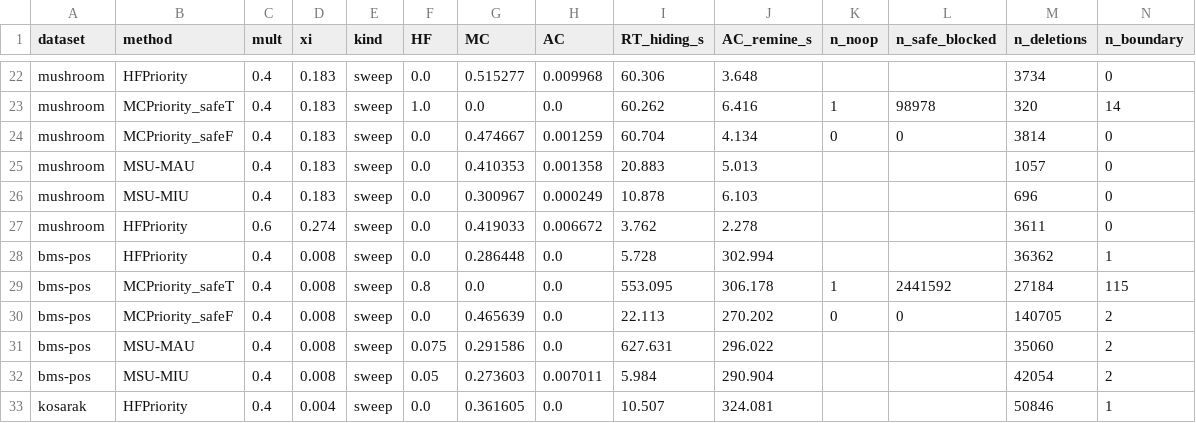
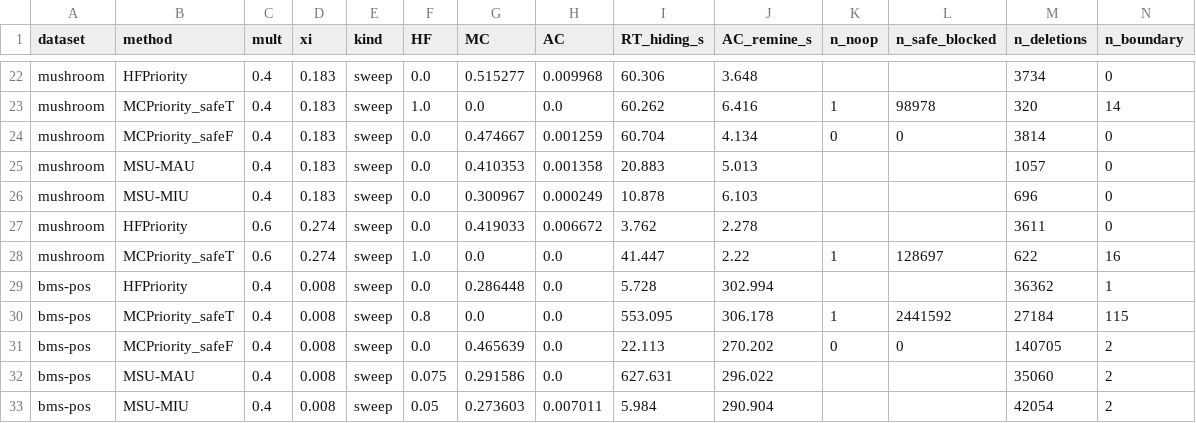
Before and after one commit to TrungDuong83/FWI_hiding_system, a CSV file: results/summary.csv, drawn as a sheet; only a part is shown, gaps mark what is left out; the shorter side is filled out with more unchanged rows; rows hold the shown columns only; the diff names each change by its address in the sheet, - before the commit and + after, or states it on an @@ line.

```diff
--- a/results/summary.csv
+++ b/results/summary.csv
+row 28: mushroom | MCPriority_safeT | 0.6 | 0.274 | sweep | 1.0 | 0.0 | 0.0 | 41.447 | 2.22 | 1 | 128697 | 622 | 16
```
Also changed, not shown: 2 other files.
